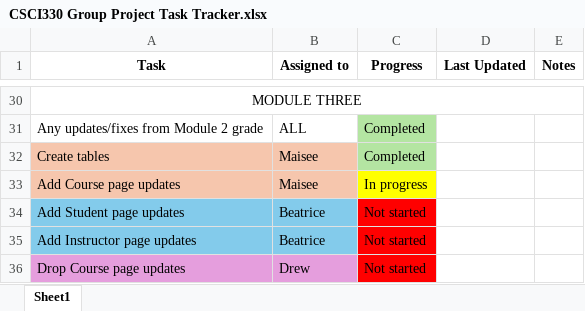
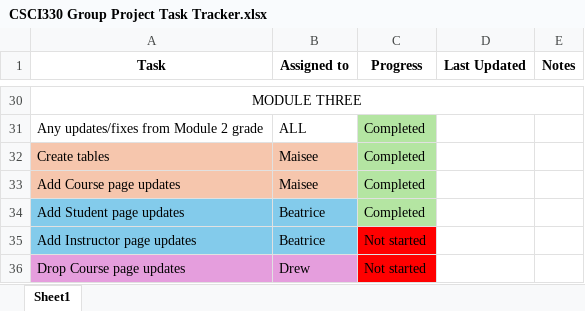
Before and after one commit to Trix-hay/Web-Design-and-Programming-GroupWork, an Excel workbook: CSCI330 Group Project Task Tracker.xlsx, sheet Sheet1, drawn as a sheet; only a part is shown, gaps mark what is left out; values as stored, in another font and other column widths than the file's, no borders; the diff names each change by its address in the sheet, - before the commit and + after, or states it on an @@ line.

Commit message:
Start working on View Courses page, make HTML pages for new pages
I also messed with the path a little bit so localpath:5678 might work for everyone now!

```diff
--- a/CSCI330 Group Project Task Tracker.xlsx (sheet Sheet1)
+++ b/CSCI330 Group Project Task Tracker.xlsx (sheet Sheet1)
-C33 (Progress): In progress
+C33 (Progress): Completed
-C33 fill: #FFFF00
+C33 fill: #B4E5A2
-C34 (Progress): Not started
+C34 (Progress): Completed
-C34 fill: #FF0000
+C34 fill: #B4E5A2
```
Also changed, not shown: 12 other files.
